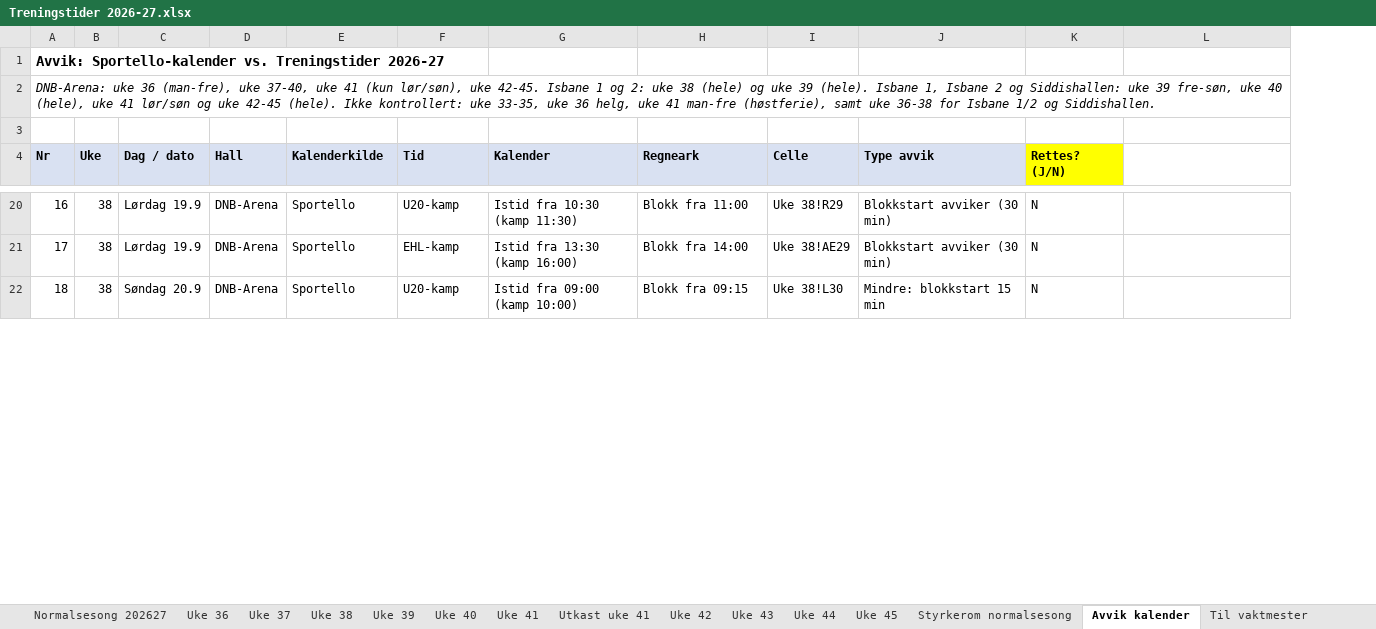
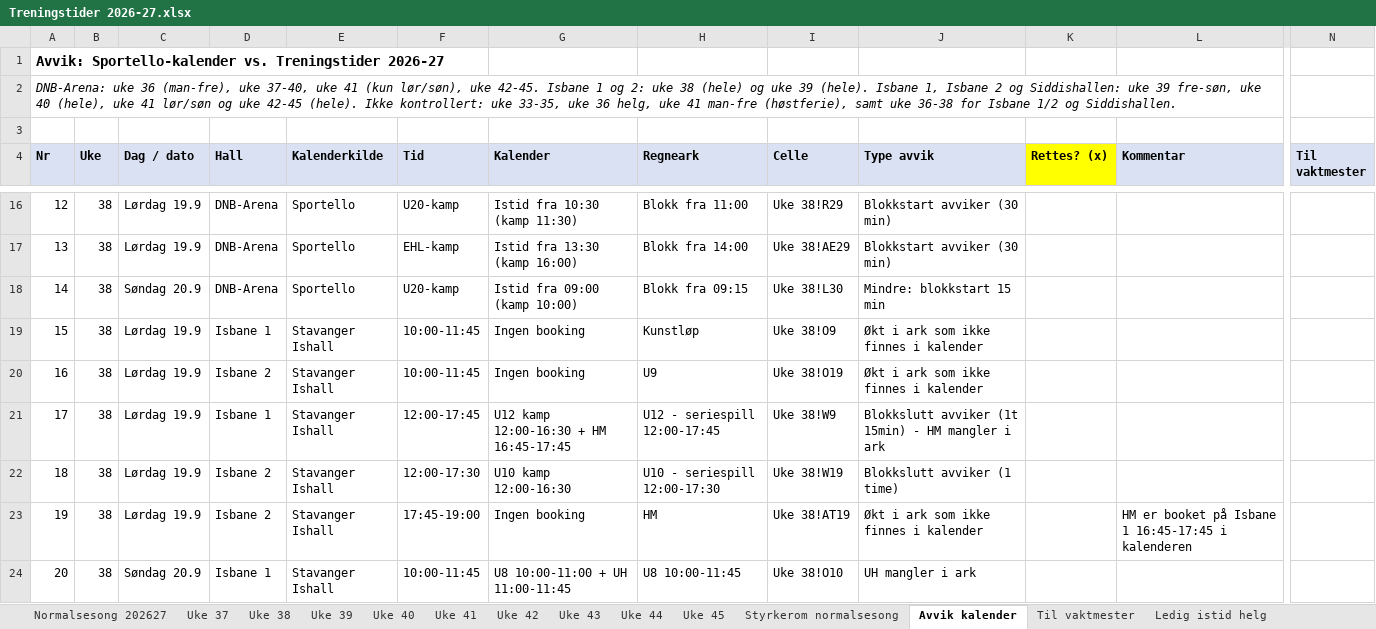
Before and after one commit to vidarstavangerhockey/Treningstider, an Excel workbook: Treningstider 2026-27.xlsx, sheet Avvik kalender, drawn as a sheet; only a part is shown, gaps mark what is left out; values as stored, in another font and other column widths than the file's, no borders; removed rows and columns are numbered as before the commit, all else as after; rows hold the shown columns only; the diff covers the shown part only; the diff names each change by its address in the sheet, - before the commit and + after, or states it on an @@ line.

```diff
--- a/Treningstider 2026-27.xlsx (sheet Avvik kalender)
+++ b/Treningstider 2026-27.xlsx (sheet Avvik kalender)
@@ sheet tab hidden: Uke 36 @@
-sheet tab: Utkast uke 41
+sheet tab: Ledig istid helg
-column K (Rettes? (J/N)), rows 20-22: all N
+column K (Rettes? (x)), empty
+column N (Til vaktmester), empty
-L4: (empty)
+L4: Kommentar
-L4 fill: none
+L4 fill: #D9E1F2
@@ column A (Nr) renumbered between rows 5 and 119 @@
+row 19: 15 | 38 | Lørdag 19.9 | Isbane 1 | Stavanger Ishall | 10:00-11:45 | Ingen booking | Kunstløp | Uke 38!O9 | Økt i ark som ikke finnes i kalender
+row 20: 16 | 38 | Lørdag 19.9 | Isbane 2 | Stavanger Ishall | 10:00-11:45 | Ingen booking | U9 | Uke 38!O19 | Økt i ark som ikke finnes i kalender
+row 21: 17 | 38 | Lørdag 19.9 | Isbane 1 | Stavanger Ishall | 12:00-17:45 | U12 kamp 12:00-16:30 + HM 16:45-17:45 | U12 - seriespill 12:00-17:45 | Uke 38!W9 | Blokkslutt avviker (1t 15min) - HM mangler i ark
+row 22: 18 | 38 | Lørdag 19.9 | Isbane 2 | Stavanger Ishall | 12:00-17:30 | U10 kamp 12:00-16:30 | U10 - seriespill 12:00-17:30 | Uke 38!W19 | Blokkslutt avviker (1 time)
+row 23: 19 | 38 | Lørdag 19.9 | Isbane 2 | Stavanger Ishall | 17:45-19:00 | Ingen booking | HM | Uke 38!AT19 | Økt i ark som ikke finnes i kalender |  | HM er booket på Isbane 1 16:45-17:45 i kalenderen
+row 24: 20 | 38 | Søndag 20.9 | Isbane 1 | Stavanger Ishall | 10:00-11:45 | U8 10:00-11:00 + UH 11:00-11:45 | U8 10:00-11:45 | Uke 38!O10 | UH mangler i ark
```
Also changed, not shown: 5 added rows, 4 removed rows and cell formats elsewhere in this sheet, sheet Til vaktmester, sheet Uke 41, sheet Uke 38, sheet Uke 42, sheet Uke 45, sheet Uke 39, 4 more sheets, 1 other file.
